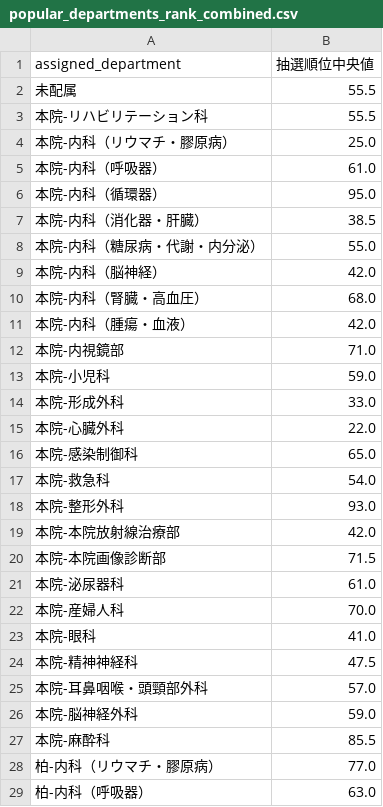
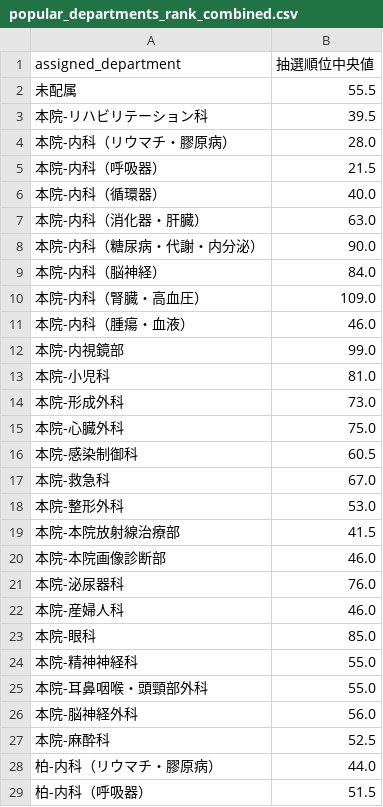
Before and after one commit to 9RmN/CCsimulator, a CSV file: popular_departments_rank_combined.csv, drawn as a sheet; only a part is shown; the diff covers the shown part only.

```diff
--- a/popular_departments_rank_combined.csv
+++ b/popular_departments_rank_combined.csv
@@ -2,28 +2,28 @@ assigned_department,抽選順位中央値
 未配属,55.5
-本院-リハビリテーション科,55.5
-本院-内科（リウマチ・膠原病）,25.0
-本院-内科（呼吸器）,61.0
-本院-内科（循環器）,95.0
-本院-内科（消化器・肝臓）,38.5
-本院-内科（糖尿病・代謝・内分泌）,55.0
-本院-内科（脳神経）,42.0
-本院-内科（腎臓・高血圧）,68.0
-本院-内科（腫瘍・血液）,42.0
-本院-内視鏡部,71.0
-本院-小児科,59.0
-本院-形成外科,33.0
-本院-心臓外科,22.0
-本院-感染制御科,65.0
-本院-救急科,54.0
-本院-整形外科,93.0
-本院-本院放射線治療部,42.0
-本院-本院画像診断部,71.5
-本院-泌尿器科,61.0
-本院-産婦人科,70.0
-本院-眼科,41.0
-本院-精神神経科,47.5
-本院-耳鼻咽喉・頭頸部外科,57.0
-本院-脳神経外科,59.0
-本院-麻酔科,85.5
-柏-内科（リウマチ・膠原病）,77.0
-柏-内科（呼吸器）,63.0
+本院-リハビリテーション科,39.5
+本院-内科（リウマチ・膠原病）,28.0
+本院-内科（呼吸器）,21.5
+本院-内科（循環器）,40.0
+本院-内科（消化器・肝臓）,63.0
+本院-内科（糖尿病・代謝・内分泌）,90.0
+本院-内科（脳神経）,84.0
+本院-内科（腎臓・高血圧）,109.0
+本院-内科（腫瘍・血液）,46.0
+本院-内視鏡部,99.0
+本院-小児科,81.0
+本院-形成外科,73.0
+本院-心臓外科,75.0
+本院-感染制御科,60.5
+本院-救急科,67.0
+本院-整形外科,53.0
+本院-本院放射線治療部,41.5
+本院-本院画像診断部,46.0
+本院-泌尿器科,76.0
+本院-産婦人科,46.0
+本院-眼科,85.0
+本院-精神神経科,55.0
+本院-耳鼻咽喉・頭頸部外科,55.0
+本院-脳神経外科,56.0
+本院-麻酔科,52.5
+柏-内科（リウマチ・膠原病）,44.0
+柏-内科（呼吸器）,51.5
```
Also changed, not shown: 3 added rows and 28 edited cells elsewhere in this file, assignment_with_unanswered.csv, probability_montecarlo_combined.csv.
